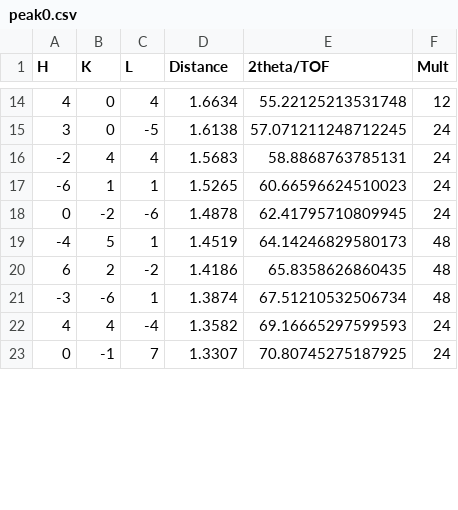
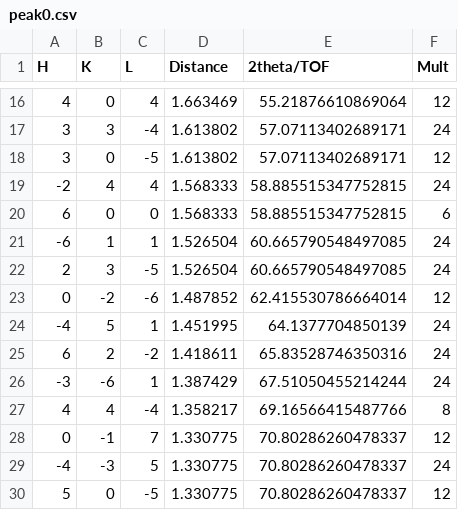
Before and after one commit to gao-bowen/PyWPEM, a CSV file: Tutorial/class_6_SolidSolution/data/peak0.csv, drawn as a sheet; only a part is shown, gaps mark what is left out; the diff covers the shown part only.

```diff
--- a/Tutorial/class_6_SolidSolution/data/peak0.csv
+++ b/Tutorial/class_6_SolidSolution/data/peak0.csv
@@ -14,10 +16,15 @@ H,K,L,Distance,2theta/TOF,Mult
-4,0,4,1.6634,55.22125213531748,12
-3,0,-5,1.6138,57.071211248712245,24
--2,4,4,1.5683,58.8868763785131,24
--6,1,1,1.5265,60.66596624510023,24
-0,-2,-6,1.4878,62.41795710809945,24
--4,5,1,1.4519,64.14246829580173,48
-6,2,-2,1.4186,65.8358626860435,48
--3,-6,1,1.3874,67.51210532506734,48
-4,4,-4,1.3582,69.16665297599593,24
-0,-1,7,1.3307,70.80745275187925,24
+4,0,4,1.663469,55.21876610869064,12
+3,3,-4,1.613802,57.07113402689171,24
+3,0,-5,1.613802,57.07113402689171,12
+-2,4,4,1.568333,58.885515347752815,24
+6,0,0,1.568333,58.885515347752815,6
+-6,1,1,1.526504,60.665790548497085,24
+2,3,-5,1.526504,60.665790548497085,24
+0,-2,-6,1.487852,62.415530786664014,12
+-4,5,1,1.451995,64.1377704850139,24
+6,2,-2,1.418611,65.83528746350316,24
+-3,-6,1,1.387429,67.51050455214244,24
+4,4,-4,1.358217,69.16566415487766,8
+0,-1,7,1.330775,70.80286260478337,12
+-4,-3,5,1.330775,70.80286260478337,24
+5,0,-5,1.330775,70.80286260478337,12
```
Also changed, not shown: 4 added rows and 35 edited cells elsewhere in this file, 20 other files.
